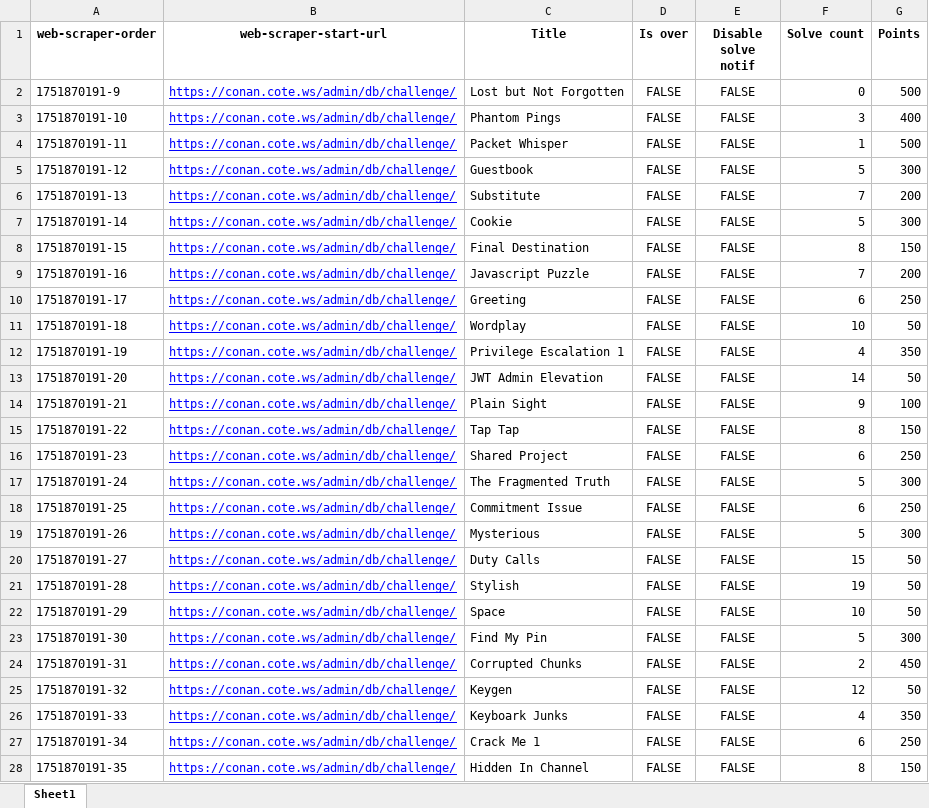
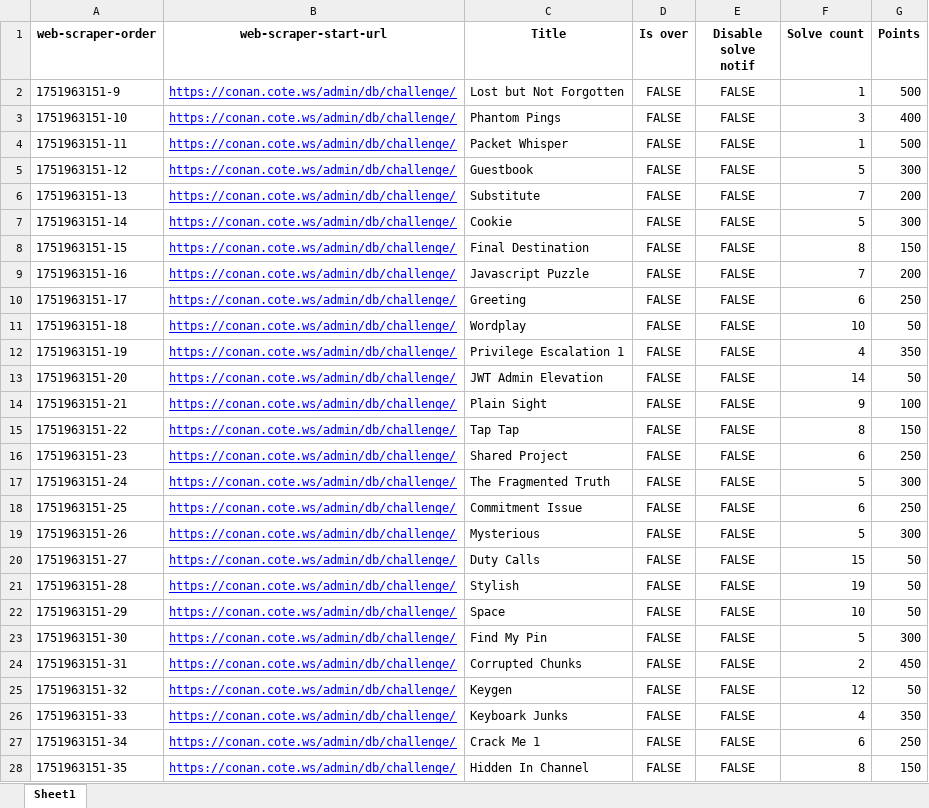
Before and after one commit to ashwin7077/ctf, an Excel workbook: challenges_with_points.xlsx, sheet Sheet1, drawn as a sheet; only a part is shown; values as stored, in another font and other column widths than the file's, no borders; the diff covers the shown part only; the diff names each change by its address in the sheet, - before the commit and + after, or states it on an @@ line.

```diff
--- a/challenges_with_points.xlsx (sheet Sheet1)
+++ b/challenges_with_points.xlsx (sheet Sheet1)
-A2 (web-scraper-order): 1751870191-9
+A2 (web-scraper-order): 1751963151-9
-F2 (Solve count): 0
+F2 (Solve count): 1
-A3 (web-scraper-order): 1751870191-10
+A3 (web-scraper-order): 1751963151-10
-A4 (web-scraper-order): 1751870191-11
+A4 (web-scraper-order): 1751963151-11
-A5 (web-scraper-order): 1751870191-12
+A5 (web-scraper-order): 1751963151-12
-A6 (web-scraper-order): 1751870191-13
+A6 (web-scraper-order): 1751963151-13
-A7 (web-scraper-order): 1751870191-14
+A7 (web-scraper-order): 1751963151-14
-A8 (web-scraper-order): 1751870191-15
+A8 (web-scraper-order): 1751963151-15
-A9 (web-scraper-order): 1751870191-16
+A9 (web-scraper-order): 1751963151-16
-A10 (web-scraper-order): 1751870191-17
+A10 (web-scraper-order): 1751963151-17
-A11 (web-scraper-order): 1751870191-18
+A11 (web-scraper-order): 1751963151-18
-A12 (web-scraper-order): 1751870191-19
+A12 (web-scraper-order): 1751963151-19
-A13 (web-scraper-order): 1751870191-20
+A13 (web-scraper-order): 1751963151-20
-A14 (web-scraper-order): 1751870191-21
+A14 (web-scraper-order): 1751963151-21
-A15 (web-scraper-order): 1751870191-22
+A15 (web-scraper-order): 1751963151-22
-A16 (web-scraper-order): 1751870191-23
+A16 (web-scraper-order): 1751963151-23
-A17 (web-scraper-order): 1751870191-24
+A17 (web-scraper-order): 1751963151-24
-A18 (web-scraper-order): 1751870191-25
+A18 (web-scraper-order): 1751963151-25
-A19 (web-scraper-order): 1751870191-26
+A19 (web-scraper-order): 1751963151-26
-A20 (web-scraper-order): 1751870191-27
+A20 (web-scraper-order): 1751963151-27
-A21 (web-scraper-order): 1751870191-28
+A21 (web-scraper-order): 1751963151-28
-A22 (web-scraper-order): 1751870191-29
+A22 (web-scraper-order): 1751963151-29
-A23 (web-scraper-order): 1751870191-30
+A23 (web-scraper-order): 1751963151-30
-A24 (web-scraper-order): 1751870191-31
+A24 (web-scraper-order): 1751963151-31
-A25 (web-scraper-order): 1751870191-32
+A25 (web-scraper-order): 1751963151-32
-A26 (web-scraper-order): 1751870191-33
+A26 (web-scraper-order): 1751963151-33
-A27 (web-scraper-order): 1751870191-34
+A27 (web-scraper-order): 1751963151-34
-A28 (web-scraper-order): 1751870191-35
+A28 (web-scraper-order): 1751963151-35
```
Also changed, not shown: 22 edited cells elsewhere in this sheet, CTF_updated.xlsx, user_total_points.xlsx, 2 other files.
